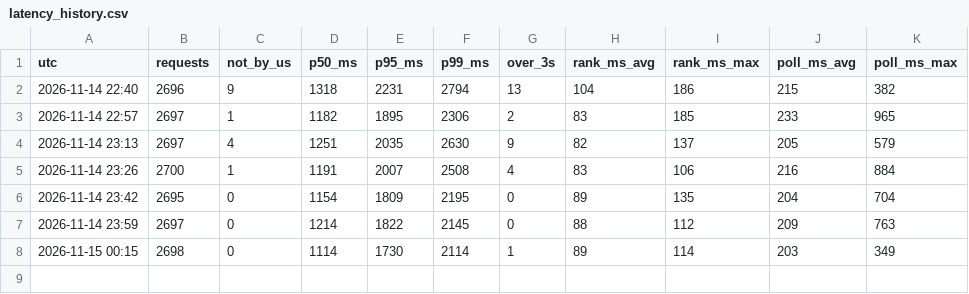
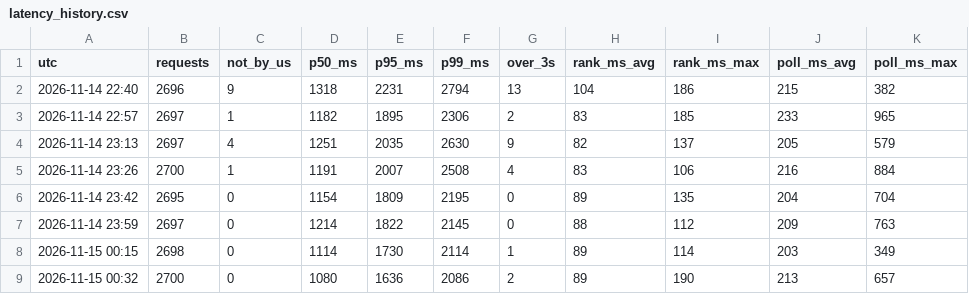
Before and after one commit to hugojuanola/datathon-fme-2026-tinybird, a CSV file: realtime_analyisi_leaderboard/latency_history.csv, drawn as a sheet; the diff names each change by its address in the sheet, - before the commit and + after, or states it on an @@ line.

```diff
--- a/realtime_analyisi_leaderboard/latency_history.csv
+++ b/realtime_analyisi_leaderboard/latency_history.csv
+row 9: 2026-11-15 00:32 | 2700 | 0 | 1080 | 1636 | 2086 | 2 | 89 | 190 | 213 | 657
```
Also changed, not shown: realtime_analyisi_leaderboard/gap_history.csv, 1 other file.
